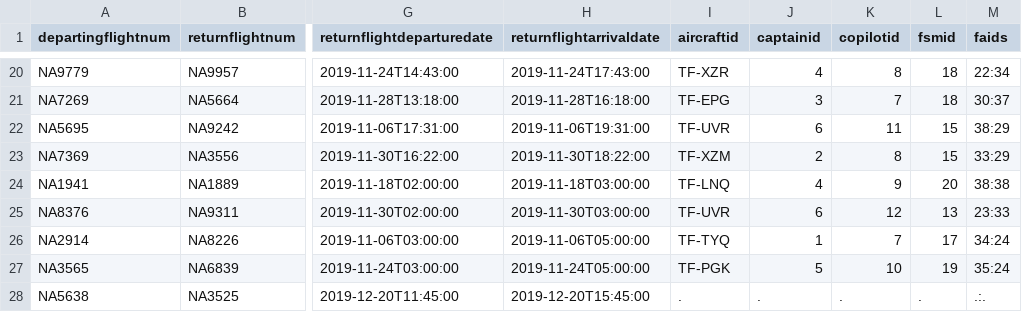
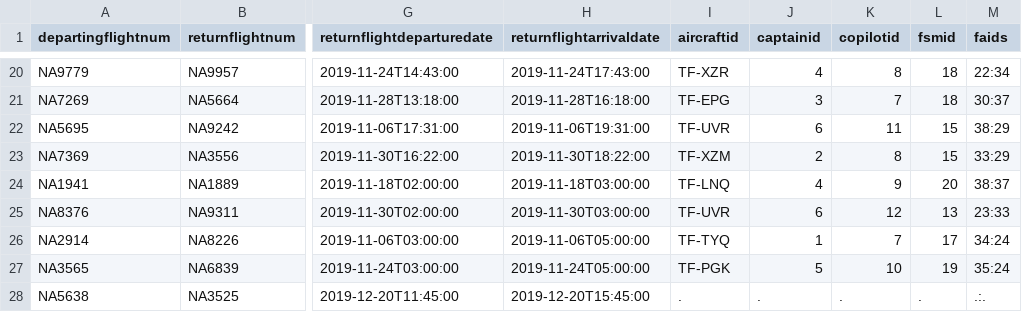
Before and after one commit to irmalexandra/vln1_chuck_nan, a CSV file: code/repo/voyages.csv, drawn as a sheet; only a part is shown, gaps mark what is left out; the diff names each change by its address in the sheet, - before the commit and + after, or states it on an @@ line.

```diff
--- a/code/repo/voyages.csv
+++ b/code/repo/voyages.csv
-M24 (faids): 38:38
+M24 (faids): 38:37
```
Also changed, not shown: code/tools/repo/voyages.csv, 1 other file.
